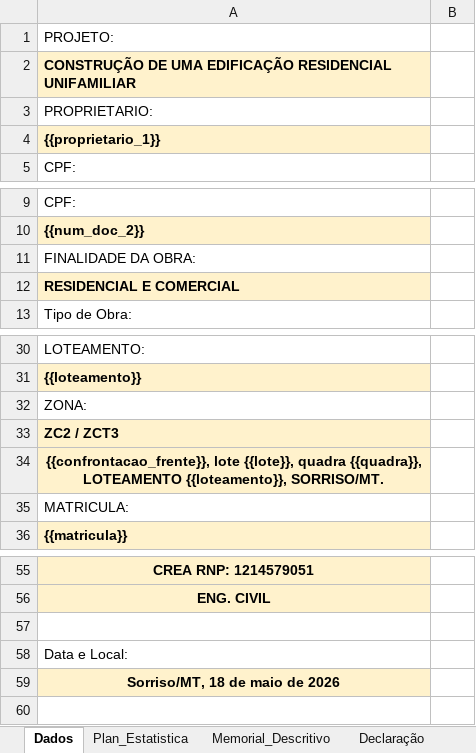
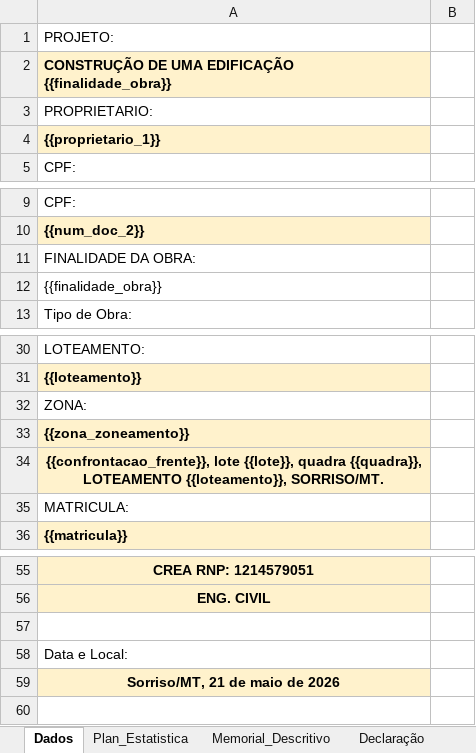
Before and after one commit to danielfgpontes/ProTool, an Excel workbook: MODELO_Memorial_Planilha_Declaração_R00.xlsx, sheet Dados, drawn as a sheet; only a part is shown, gaps mark what is left out; values as stored, in another font and other column widths than the file's, no borders; the diff names each change by its address in the sheet, - before the commit and + after, or states it on an @@ line.

```diff
--- a/MODELO_Memorial_Planilha_Declaração_R00.xlsx (sheet Dados)
+++ b/MODELO_Memorial_Planilha_Declaração_R00.xlsx (sheet Dados)
-A2: …UMA EDIFICAÇÃO RESIDENCIAL UNIFAMILIAR
+A2: …UMA EDIFICAÇÃO {{finalidade_obra}}
-A12: RESIDENCIAL E COMERCIAL
+A12: {{finalidade_obra}}
@@ A12 fill: #FFF2CC → none, bold: on → off @@
-A33: ZC2 / ZCT3
+A33: {{zona_zoneamento}}
-A59: Sorriso/MT, 18 de maio de 2026
+A59: Sorriso/MT, 21 de maio de 2026
```
Also changed, not shown: sheet Plan_Estatistica, sheet Memorial_Descritivo, sheet Declaração.
